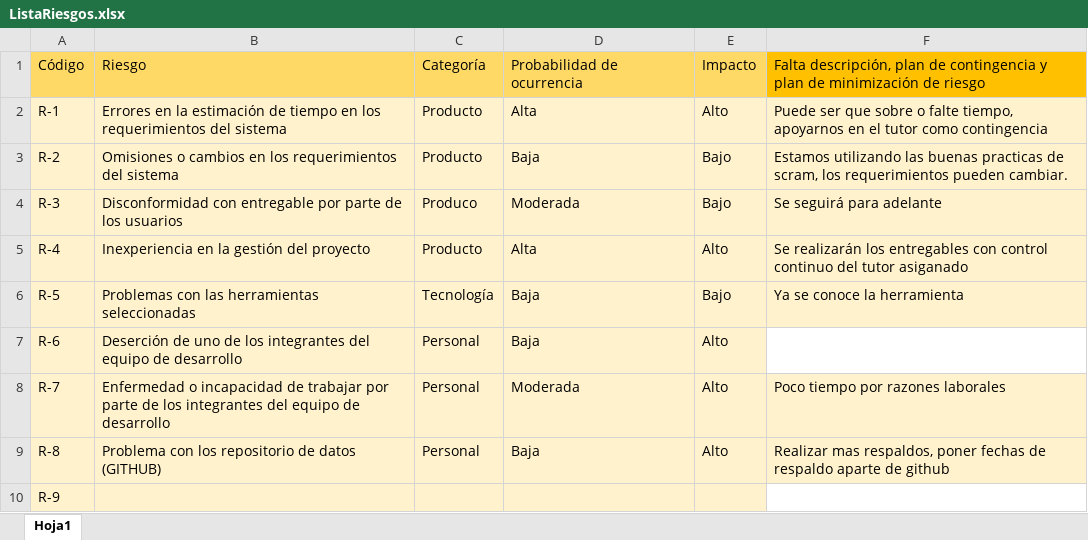
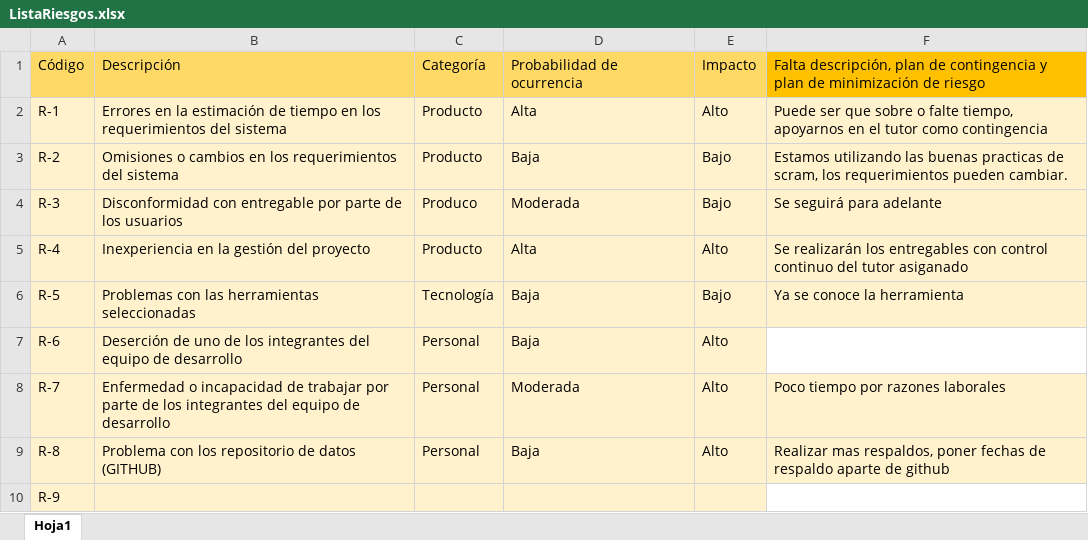
Before and after one commit to fedespe/ProyectoFinal, an Excel workbook: Documentacion/ListaRiesgos.xlsx, sheet Hoja1, drawn as a sheet; values as stored, in another font and other column widths than the file's, no borders; the diff names each change by its address in the sheet, - before the commit and + after, or states it on an @@ line.

```diff
--- a/Documentacion/ListaRiesgos.xlsx (sheet Hoja1)
+++ b/Documentacion/ListaRiesgos.xlsx (sheet Hoja1)
-B1: Riesgo
+B1: Descripción
```
Also changed, not shown: Documentacion/ListaRequerimientos.xlsx, 1 other file.
